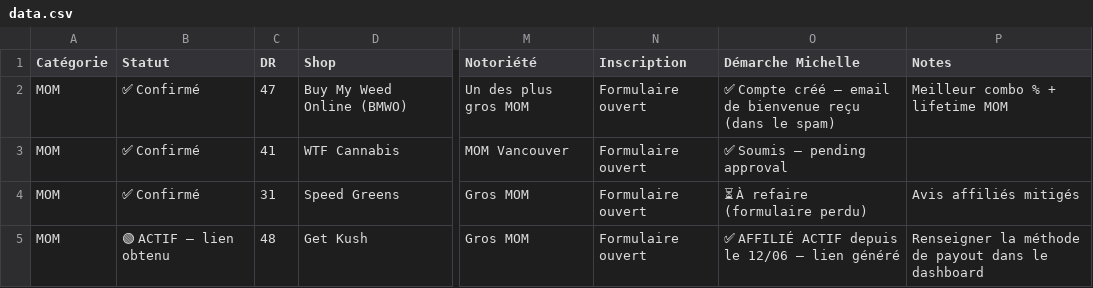
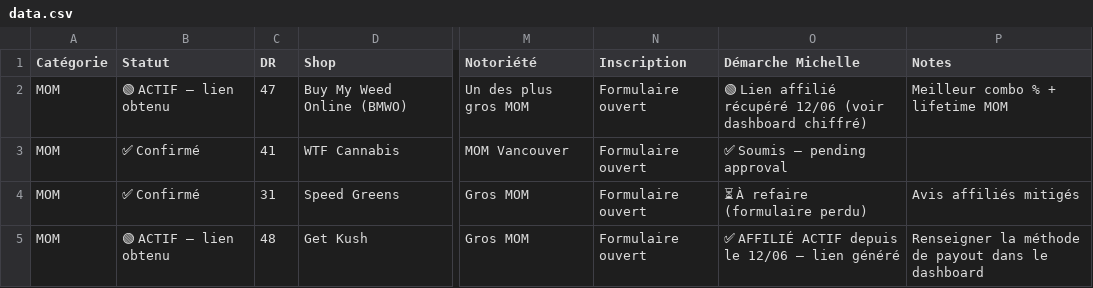
Before and after one commit to florian-all-projects/dash-affil, a CSV file: data.csv, drawn as a sheet; only a part is shown, gaps mark what is left out; the diff names each change by its address in the sheet, - before the commit and + after, or states it on an @@ line.

Commit message:
BMWO: lien affilie recupere + maj page/secrets/journal

```diff
--- a/data.csv
+++ b/data.csv
-B2 (Statut): ✅ Confirmé
+B2 (Statut): 🟢 ACTIF — lien obtenu
-O2 (Démarche Michelle): ✅ Compte créé — email de bienvenue reçu (dans le spam)
+O2 (Démarche Michelle): 🟢 Lien affilié récupéré 12/06 (voir dashboard chiffré)
```
Also changed, not shown: 3 other files.
